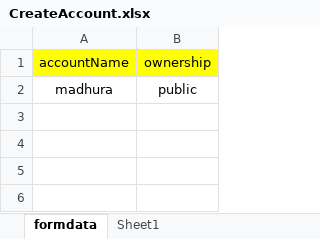
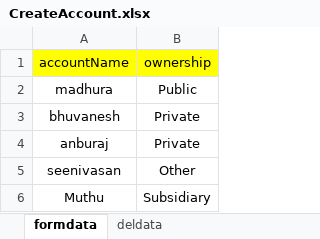
Before and after one commit to madhura-tk/TestLeaf-Selenium, an Excel workbook: marathon3/data/CreateAccount.xlsx, sheet formdata, drawn as a sheet; values as stored, in another font and other column widths than the file's, no borders; the diff names each change by its address in the sheet, - before the commit and + after, or states it on an @@ line.

```diff
--- a/marathon3/data/CreateAccount.xlsx (sheet formdata)
+++ b/marathon3/data/CreateAccount.xlsx (sheet formdata)
-sheet tab: Sheet1
+sheet tab: deldata
-B2 (ownership): public
+B2 (ownership): Public
+row 3: bhuvanesh | Private
+row 4: anburaj | Private
+row 5: seenivasan | Other
+row 6: Muthu | Subsidiary
```
Also changed, not shown: sheet deldata, 1 other file.
